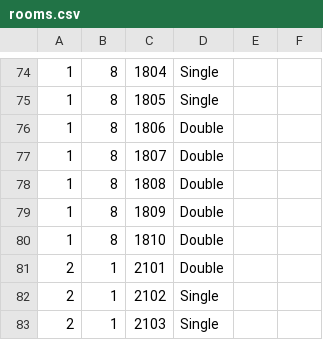
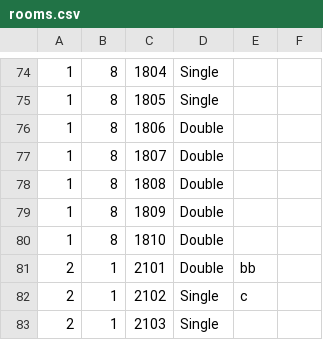
Before and after one commit to Shavedda-M/Condo-Mailbox, a CSV file: data/rooms.csv, drawn as a sheet; only a part is shown, gaps mark what is left out.

```diff
--- a/data/rooms.csv
+++ b/data/rooms.csv
@@ -80,4 +80,4 @@
 1,8,1810,Double
-2,1,2101,Double
-2,1,2102,Single
+2,1,2101,Double,bb
+2,1,2102,Single,c
 2,1,2103,Single
```
Also changed, not shown: data/accounts.csv, data/items.csv, 3 other files.
